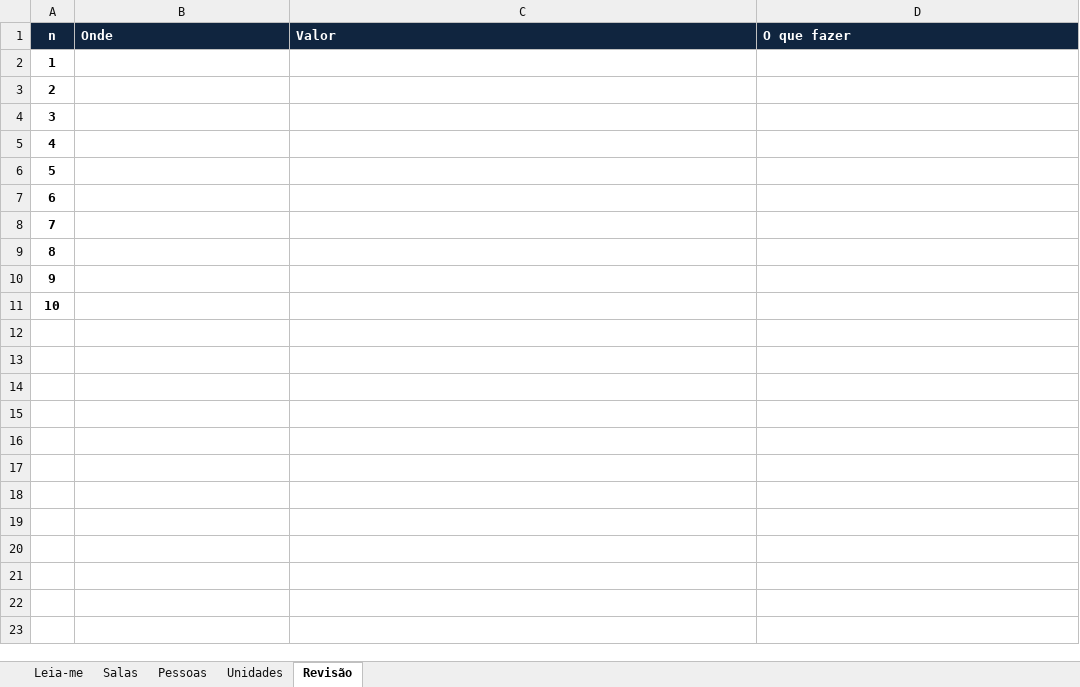
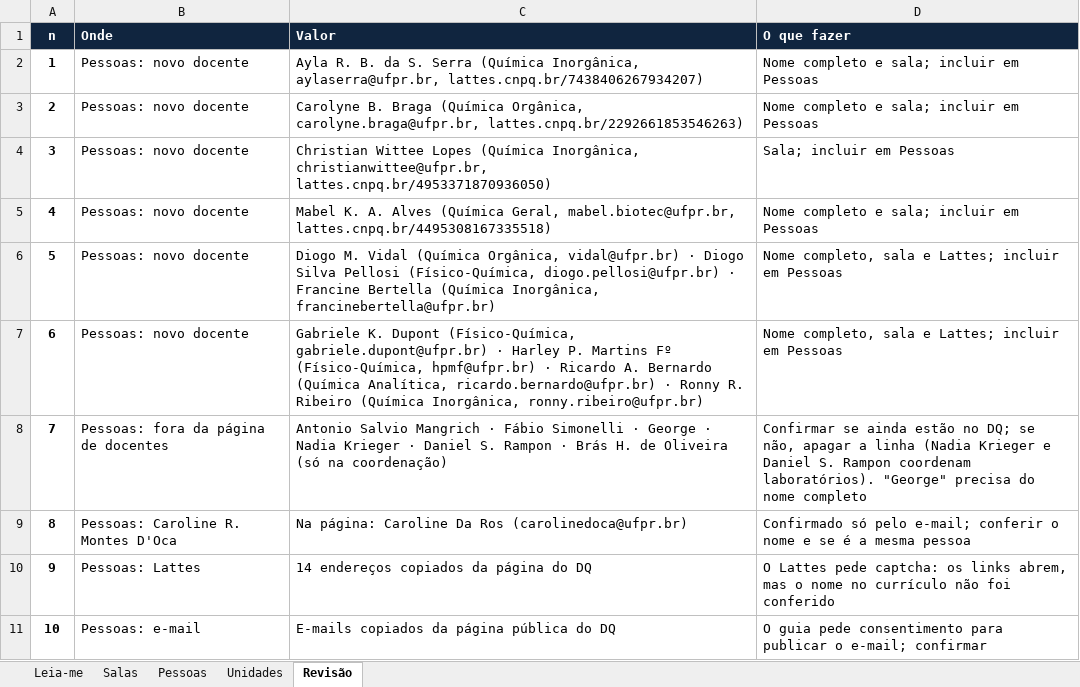
Before and after one commit to dqufpr/dqufpr.github.io, an Excel workbook: mapa/dados/dados-mapa.xlsx, sheet Revisão, drawn as a sheet; values as stored, in another font and other column widths than the file's, no borders; the diff names each change by its address in the sheet, - before the commit and + after, or states it on an @@ line.

```diff
--- a/mapa/dados/dados-mapa.xlsx (sheet Revisão)
+++ b/mapa/dados/dados-mapa.xlsx (sheet Revisão)
-B2:B7 (Onde): (empty)
+B2:B7 (Onde): Pessoas: novo docente
-C2 (Valor): (empty)
+C2 (Valor): Ayla R. B. da S. Serra (Química Inorgânica, aylaserra@ufpr.br, lattes.cnpq.br/7438406267934207)
-D2:D3 (O que fazer): (empty)
+D2:D3 (O que fazer): Nome completo e sala; incluir em Pessoas
-C3 (Valor): (empty)
+C3 (Valor): Carolyne B. Braga (Química Orgânica, carolyne.braga@ufpr.br, lattes.cnpq.br/2292661853546263)
-C4 (Valor): (empty)
+C4 (Valor): Christian Wittee Lopes (Química Inorgânica, christianwittee@ufpr.br, lattes.cnpq.br/4953371870936050)
-D4 (O que fazer): (empty)
+D4 (O que fazer): Sala; incluir em Pessoas
-C5 (Valor): (empty)
+C5 (Valor): Mabel K. A. Alves (Química Geral, mabel.biotec@ufpr.br, lattes.cnpq.br/4495308167335518)
-D5 (O que fazer): (empty)
+D5 (O que fazer): Nome completo e sala; incluir em Pessoas
-C6 (Valor): (empty)
+C6 (Valor): Diogo M. Vidal (Química Orgânica, vidal@ufpr.br) · Diogo Silva Pellosi (Físico-Química, diogo.pellosi@ufpr.br) · Francine Bertella (Química Inorgânica, francinebertella@ufpr.br)
-D6:D7 (O que fazer): (empty)
+D6:D7 (O que fazer): Nome completo, sala e Lattes; incluir em Pessoas
-C7 (Valor): (empty)
+C7 (Valor): Gabriele K. Dupont (Físico-Química, gabriele.dupont@ufpr.br) · Harley P. Martins Fº (Físico-Química, hpmf@ufpr.br) · Ricardo A. Bernardo (Química Analítica, ricardo.bernardo@ufpr.br) · Ronny R. Ribeiro (Química Inorgânica, ronny.ribeiro@ufpr.br)
-B8 (Onde): (empty)
+B8 (Onde): Pessoas: fora da página de docentes
-C8 (Valor): (empty)
+C8 (Valor): Antonio Salvio Mangrich · Fábio Simonelli · George · Nadia Krieger · Daniel S. Rampon · Brás H. de Oliveira (só na coordenação)
-D8 (O que fazer): (empty)
+D8 (O que fazer): Confirmar se ainda estão no DQ; se não, apagar a linha (Nadia Krieger e Daniel S. Rampon coordenam laboratórios). "George" precisa do nome completo
-B9 (Onde): (empty)
+B9 (Onde): Pessoas: Caroline R. Montes D'Oca
-C9 (Valor): (empty)
+C9 (Valor): Na página: Caroline Da Ros (carolinedoca@ufpr.br)
-D9 (O que fazer): (empty)
+D9 (O que fazer): Confirmado só pelo e-mail; conferir o nome e se é a mesma pessoa
-B10 (Onde): (empty)
+B10 (Onde): Pessoas: Lattes
-C10 (Valor): (empty)
+C10 (Valor): 14 endereços copiados da página do DQ
-D10 (O que fazer): (empty)
+D10 (O que fazer): O Lattes pede captcha: os links abrem, mas o nome no currículo não foi conferido
-B11 (Onde): (empty)
+B11 (Onde): Pessoas: e-mail
-C11 (Valor): (empty)
+C11 (Valor): E-mails copiados da página pública do DQ
-D11 (O que fazer): (empty)
+D11 (O que fazer): O guia pede consentimento para publicar o e-mail; confirmar
```
Also changed, not shown: sheet Pessoas, sheet Unidades, 2 other files.
